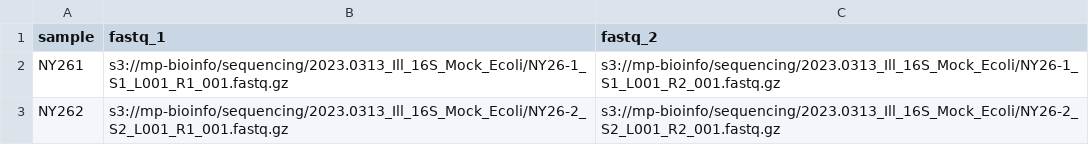
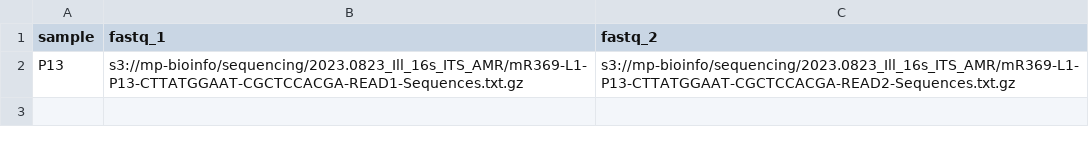
Before and after one commit to andrewatmp/nfcore_parse, a CSV file: samples.csv, drawn as a sheet; removed rows and columns are numbered as before the commit, all else as after; the diff names each change by its address in the sheet, - before the commit and + after, or states it on an @@ line.

Commit message:
Update samples.csv

```diff
--- a/samples.csv
+++ b/samples.csv
-row 2: NY261 | s3://mp-bioinfo/sequencing/2023.0313_Ill_16S_Mock_Ecoli/NY26-1_S1_L001_R1_001.fastq.gz | s3://mp-bioinfo/sequencing/2023.0313_Ill_16S_Mock_Ecoli/NY26-1_S1_L001_R2_001.fastq.gz
-row 3: NY262 | s3://mp-bioinfo/sequencing/2023.0313_Ill_16S_Mock_Ecoli/NY26-2_S2_L001_R1_001.fastq.gz | s3://mp-bioinfo/sequencing/2023.0313_Ill_16S_Mock_Ecoli/NY26-2_S2_L001_R2_001.fastq.gz
+row 2: P13 | s3://mp-bioinfo/sequencing/2023.0823_Ill_16s_ITS_AMR/mR369-L1-P13-CTTATGGAAT-CGCTCCACGA-READ1-Sequences.txt.gz | s3://mp-bioinfo/sequencing/2023.0823_Ill_16s_ITS_AMR/mR369-L1-P13-CTTATGGAAT-CGCTCCACGA-READ2-Sequences.txt.gz
```
